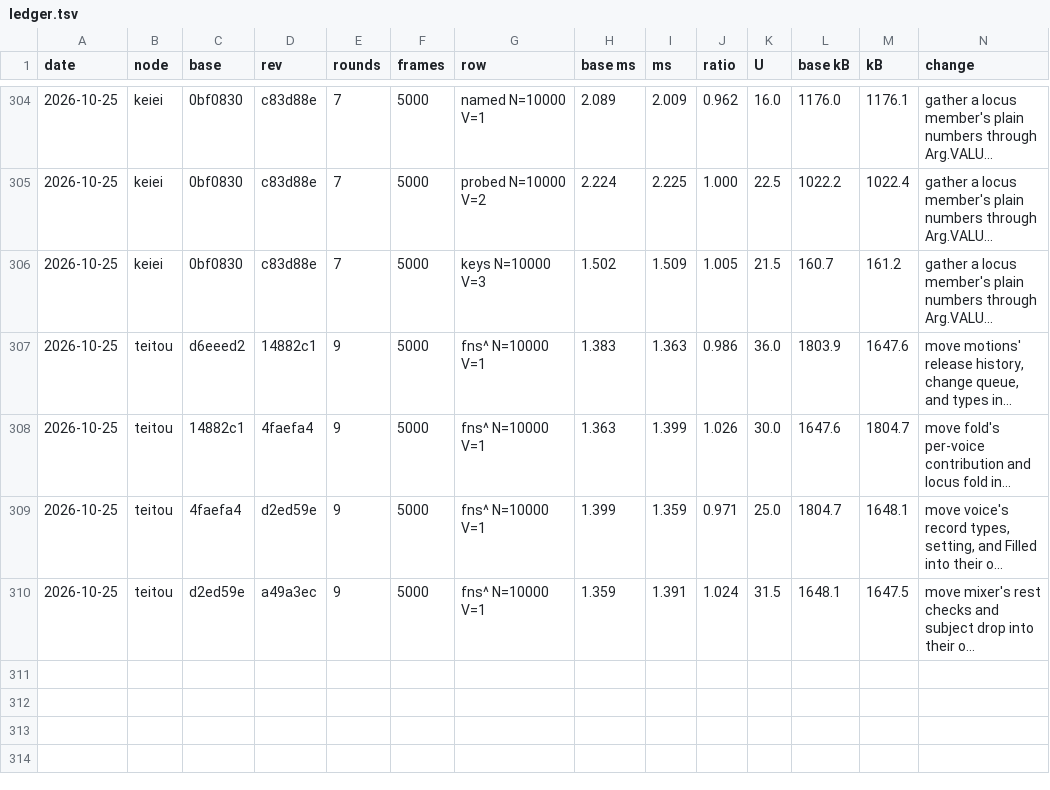
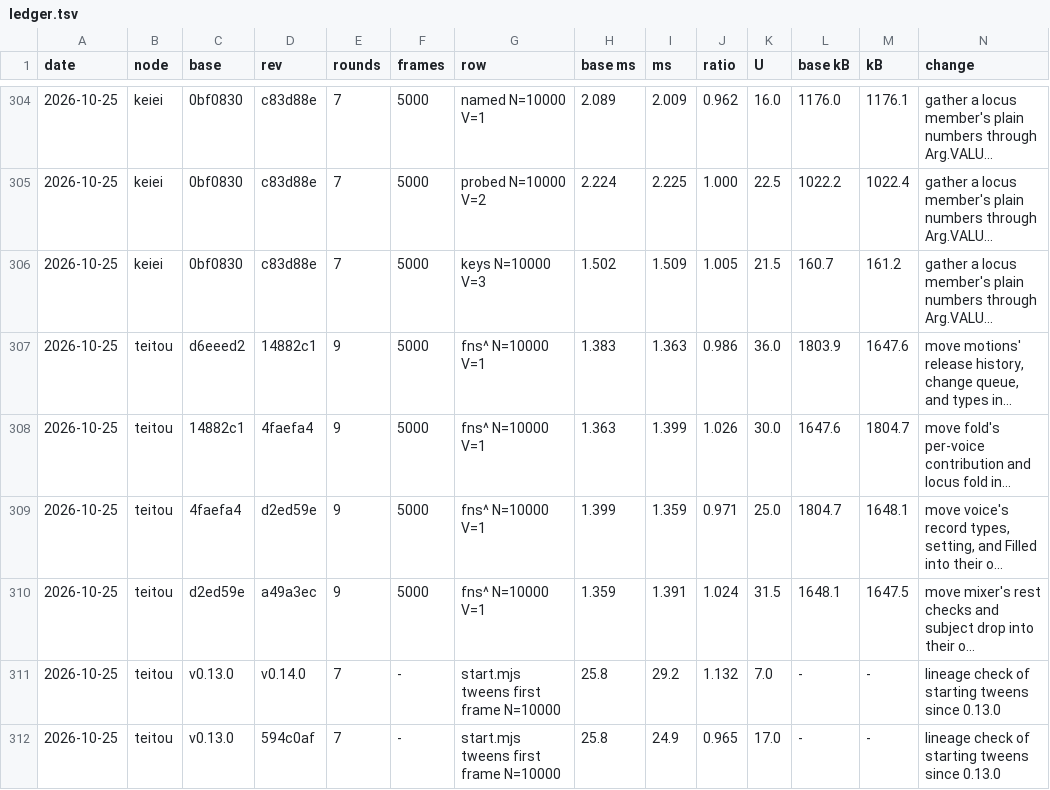
Before and after one commit to orochi235/blits, a TSV file: bench/ledger.tsv, drawn as a sheet; only a part is shown, gaps mark what is left out; long unchanged cells end in …; rows hold the shown columns only; the diff names each change by its address in the sheet, - before the commit and + after, or states it on an @@ line.

```diff
--- a/bench/ledger.tsv
+++ b/bench/ledger.tsv
+row 311: 2026-10-25 | teitou | v0.13.0 | v0.14.0 | 7 | - | start.mjs tweens first frame N=10000 | 25.8 | 29.2 | 1.132 | 7.0 | - | - | lineage check of starting tweens since 0.13.0
+row 312: 2026-10-25 | teitou | v0.13.0 | 594c0af | 7 | - | start.mjs tweens first frame N=10000 | 25.8 | 24.9 | 0.965 | 17.0 | - | - | lineage check of starting tweens since 0.13.0
```
Also changed, not shown: 2 other files.
